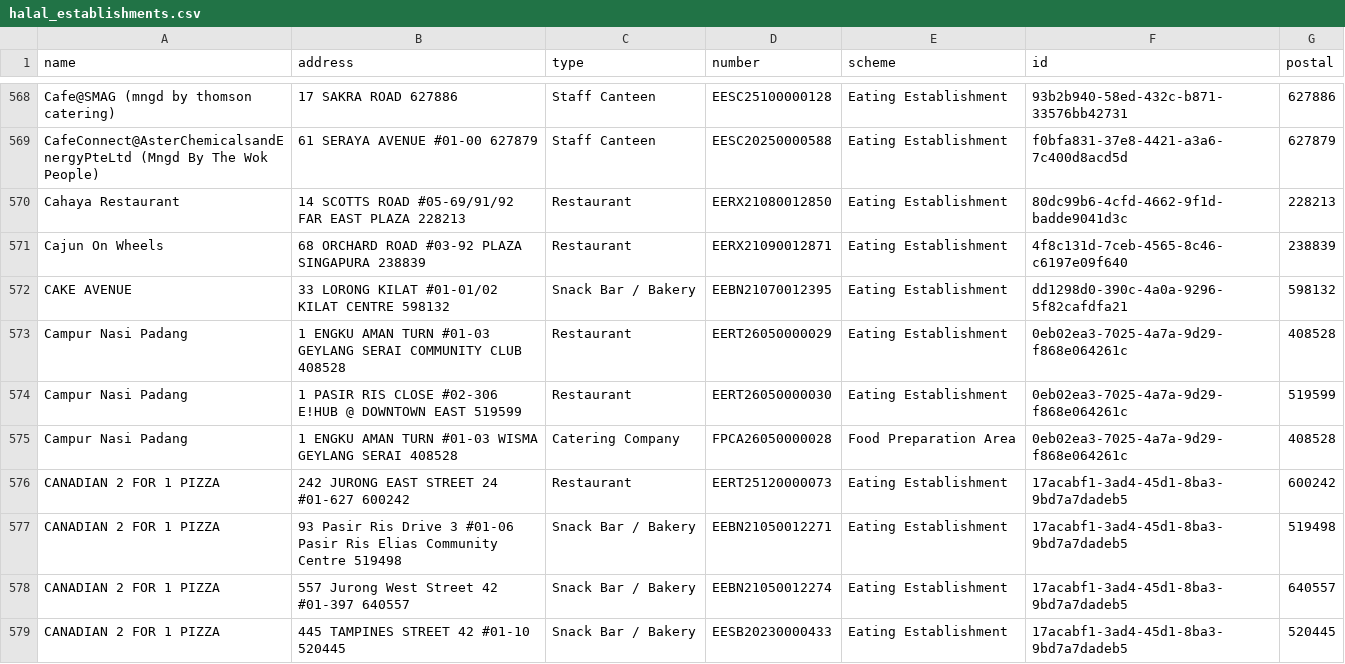
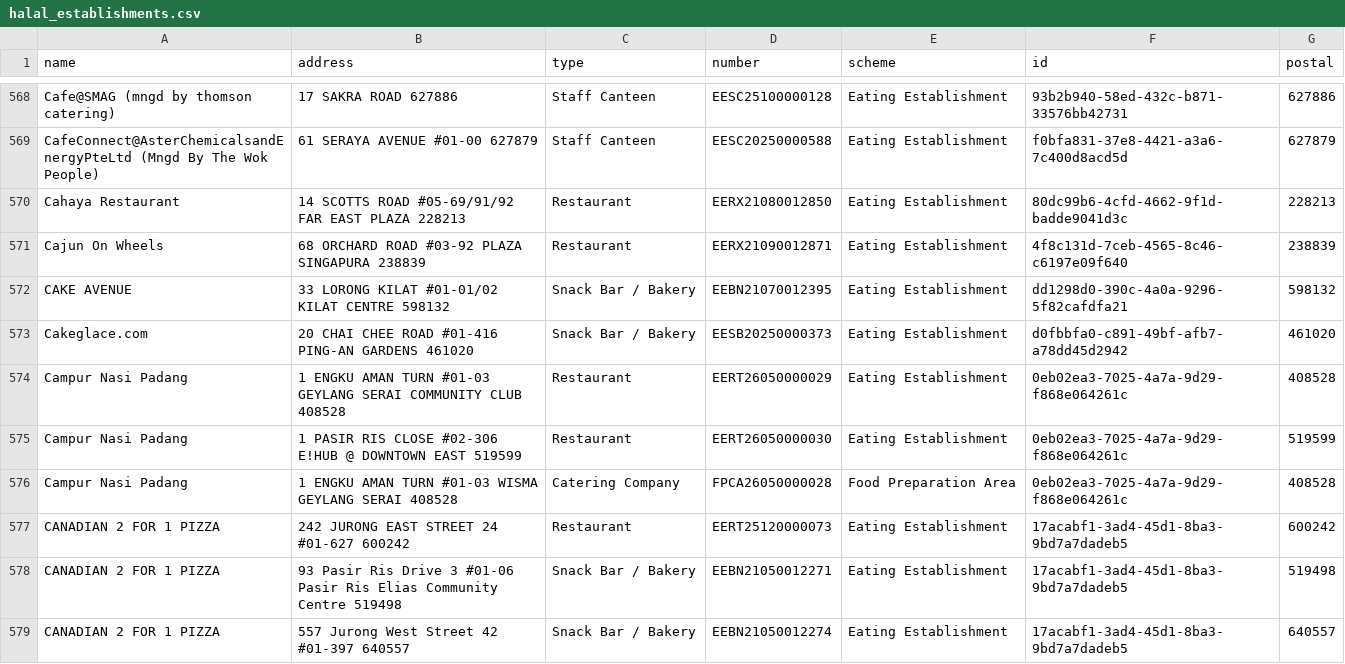
Before and after one commit to zootato/singapore-halal-establishments, a CSV file: halal_establishments.csv, drawn as a sheet; only a part is shown, gaps mark what is left out; the shorter side is filled out with more unchanged rows.

```diff
--- a/halal_establishments.csv
+++ b/halal_establishments.csv
@@ -572,2 +572,3 @@ Cajun On Wheels,68 ORCHARD ROAD #03-92 PLAZA SINGAPURA 238839,Restaurant,EERX210
 CAKE AVENUE,33 LORONG KILAT #01-01/02 KILAT CENTRE 598132,Snack Bar / Bakery,EEBN21070012395,Eating Establishment,dd1298d0-390c-4a0a-9296-5f82cafdfa21,598132
+Cakeglace.com,20 CHAI CHEE ROAD #01-416 PING-AN GARDENS 461020,Snack Bar / Bakery,EESB20250000373,Eating Establishment,d0fbbfa0-c891-49bf-afb7-a78dd45d2942,461020
 Campur Nasi Padang,1 ENGKU AMAN TURN #01-03 GEYLANG SERAI COMMUNITY CLUB 408528,Restaurant,EERT26050000029,Eating Establishment,0eb02ea3-7025-4a7a-9d29-f868e064261c,408528
```
Also changed, not shown: 3 other files.
